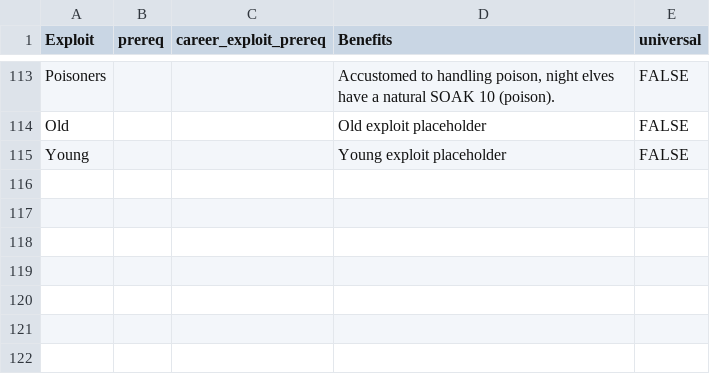
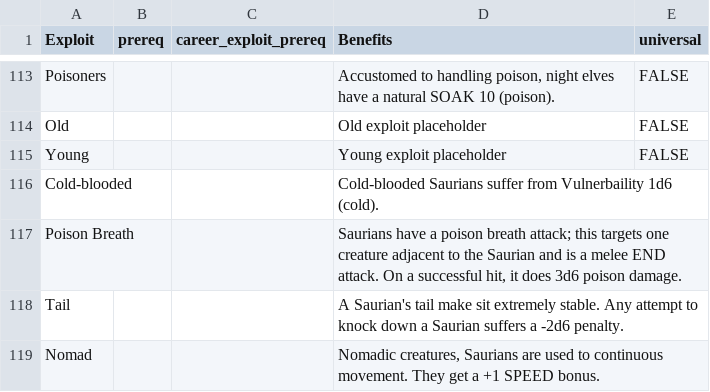
Before and after one commit to herosheets/woin-characters, a CSV file: character_data/exploits.csv, drawn as a sheet; only a part is shown, gaps mark what is left out; the diff names each change by its address in the sheet, - before the commit and + after, or states it on an @@ line.

Commit message:
Update exploits.csv

```diff
--- a/character_data/exploits.csv
+++ b/character_data/exploits.csv
+row 116: Cold-blooded |  |  | Cold-blooded Saurians suffer from Vulnerbaility 1d6 (cold).
+row 117: Poison Breath |  |  | Saurians have a poison breath attack; this targets one creature adjacent to the Saurian and is a melee END attack. On a successful hit, it does 3d6 poison damage.
+row 118: Tail |  |  | A Saurian's tail make sit extremely stable. Any attempt to knock down a Saurian suffers a -2d6 penalty.
+row 119: Nomad |  |  | Nomadic creatures, Saurians are used to continuous movement. They get a +1 SPEED bonus.
```
